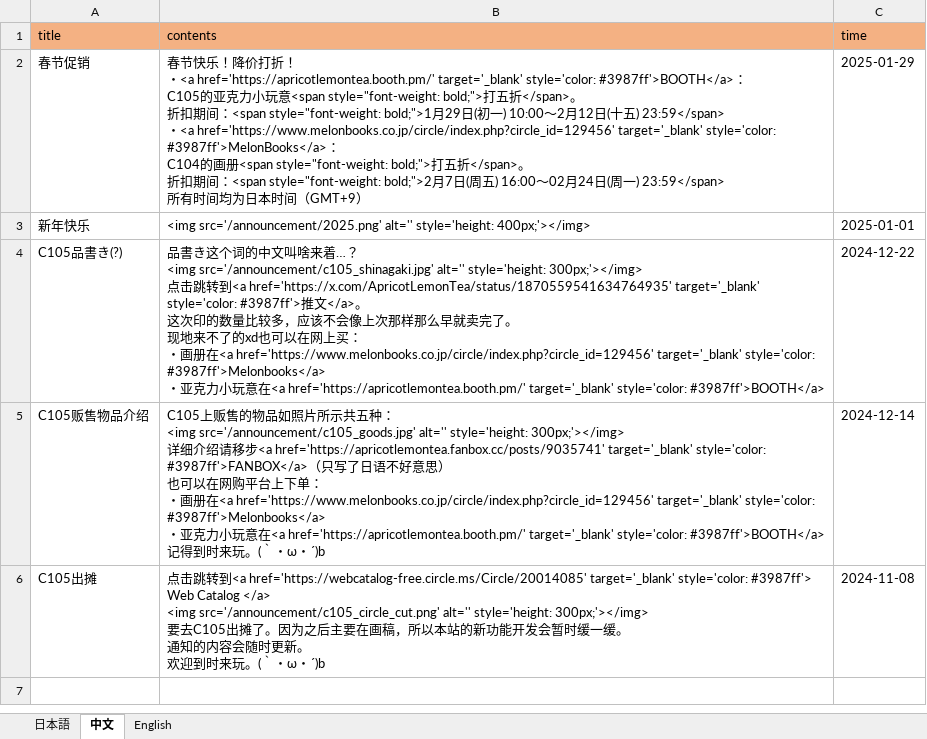
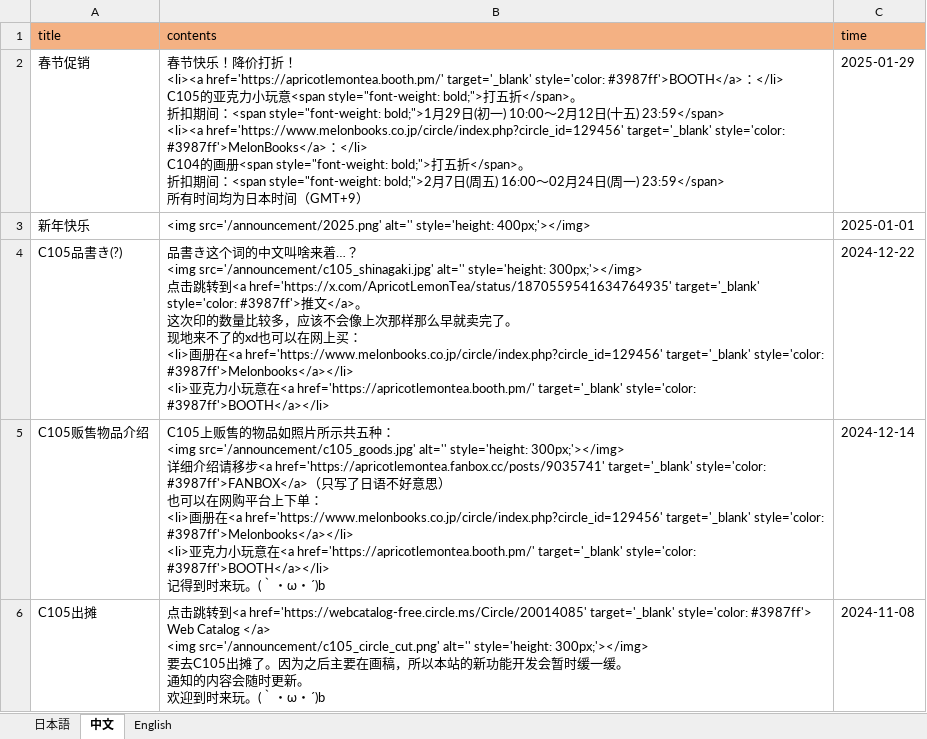
Before and after one commit to ApricotLemonTea/BA-style-homepage, an Excel workbook: public/data/announcement.xlsx, sheet 中文, drawn as a sheet; values as stored, in another font and other column widths than the file's, no borders; ↵ is a line break in a cell; the diff names each change by its address in the sheet, - before the commit and + after, or states it on an @@ line.

```diff
--- a/public/data/announcement.xlsx (sheet 中文)
+++ b/public/data/announcement.xlsx (sheet 中文)
-B2 (contents): …！ ↵ ・<a href='https://apricotlemontea.booth.pm/' target='_blank' style='color: #3987ff'>BOOTH</a>： ↵ C105的亚克力小玩意<span style="font-weight: bold;">打五折</span>。 ↵ 折扣期间：<span style="font-weight: bold;">1月29日(初一) 10:00～2月12日(十五) 23:59</span> ↵ ・<a href='https://www.melonbooks.co.jp/circle/index.php?circle_id=129456' target='_blank' style='color: #3987ff'>MelonBooks</a>： ↵ C104的…
+B2 (contents): …！ ↵ <li><a href='https://apricotlemontea.booth.pm/' target='_blank' style='color: #3987ff'>BOOTH</a>：</li> ↵ C105的亚克力小玩意<span style="font-weight: bold;">打五折</span>。 ↵ 折扣期间：<span style="font-weight: bold;">1月29日(初一) 10:00～2月12日(十五) 23:59</span> ↵ <li><a href='https://www.melonbooks.co.jp/circle/index.php?circle_id=129456' target='_blank' style='color: #3987ff'>MelonBooks</a>：</li> ↵ C104的…
-B4 (contents): …： ↵ ・画册在<a href='https://www.melonbooks.co.jp/circle/index.php?circle_id=129456' target='_blank' style='color: #3987ff'>Melonbooks</a> ↵ ・亚克力小玩意在<a href='https://apricotlemontea.booth.pm/' target='_blank' style='color: #3987ff'>BOOTH</a>
+B4 (contents): …： ↵ <li>画册在<a href='https://www.melonbooks.co.jp/circle/index.php?circle_id=129456' target='_blank' style='color: #3987ff'>Melonbooks</a></li> ↵ <li>亚克力小玩意在<a href='https://apricotlemontea.booth.pm/' target='_blank' style='color: #3987ff'>BOOTH</a></li>
-B5 (contents): …： ↵ ・画册在<a href='https://www.melonbooks.co.jp/circle/index.php?circle_id=129456' target='_blank' style='color: #3987ff'>Melonbooks</a> ↵ ・亚克力小玩意在<a href='https://apricotlemontea.booth.pm/' target='_blank' style='color: #3987ff'>BOOTH</a> ↵ 记得…
+B5 (contents): …： ↵ <li>画册在<a href='https://www.melonbooks.co.jp/circle/index.php?circle_id=129456' target='_blank' style='color: #3987ff'>Melonbooks</a></li> ↵ <li>亚克力小玩意在<a href='https://apricotlemontea.booth.pm/' target='_blank' style='color: #3987ff'>BOOTH</a></li> ↵ 记得…
```
Also changed, not shown: sheet English, sheet 日本語.
